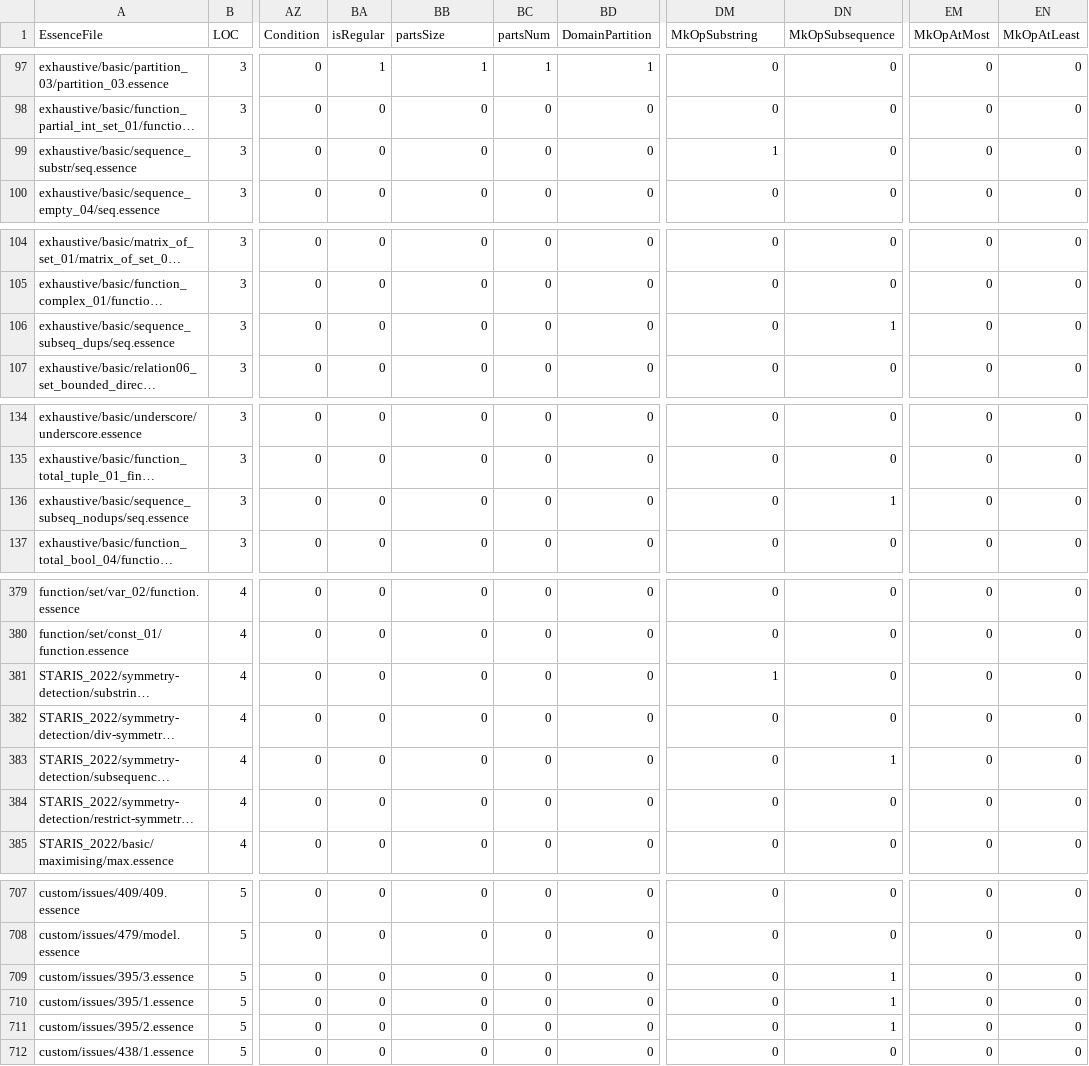
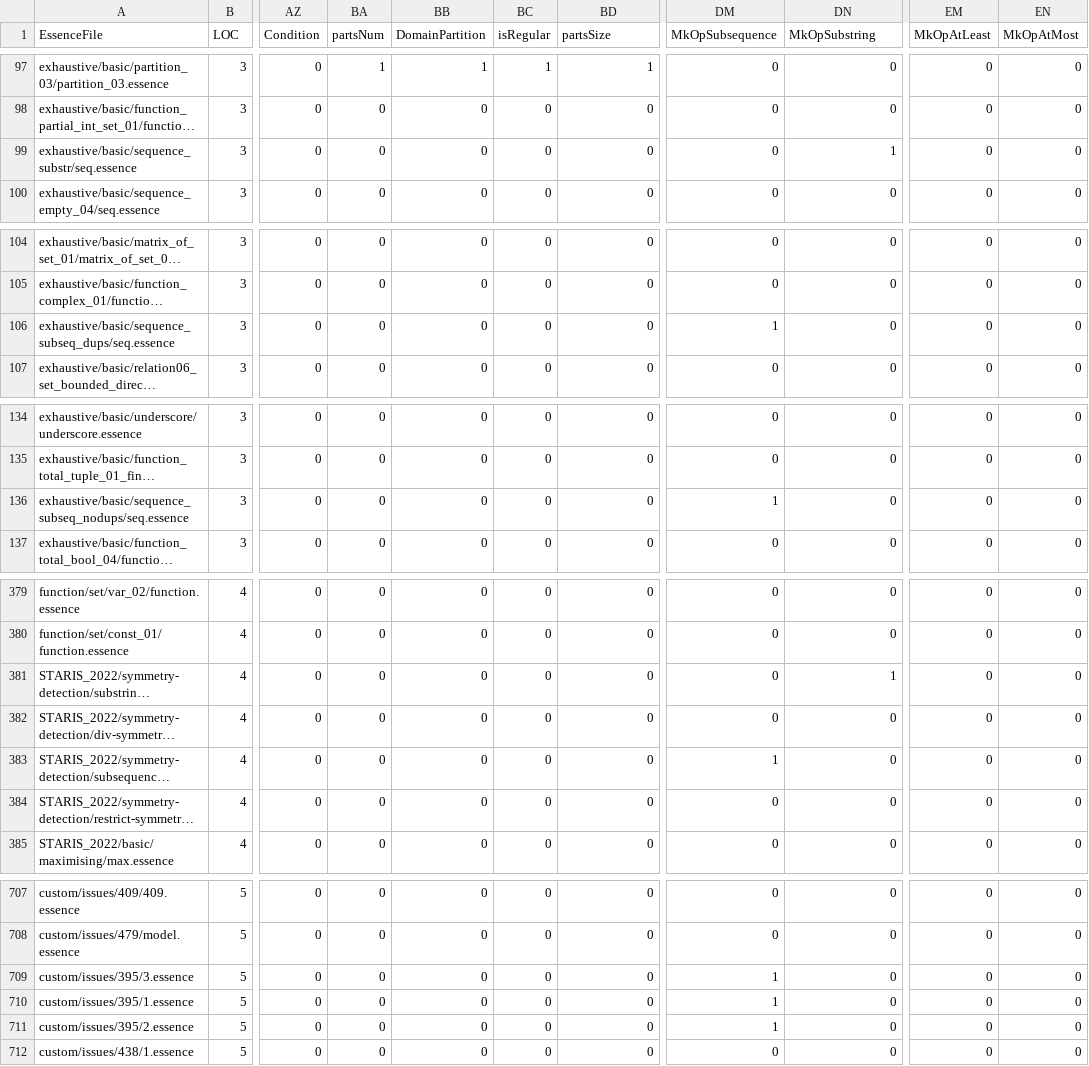
Before and after one commit to ozgurakgun/conjure-oxide, a CSV file: tools/essence-feature-usage-stats/data.csv, drawn as a sheet; only a part is shown, gaps mark what is left out; long unchanged cells end in …; the diff covers the shown part only; the diff names each change by its address in the sheet, - before the commit and + after, or states it on an @@ line.

Commit message:
Actions: Deploy the essence features usage table 🚀

```diff
--- a/tools/essence-feature-usage-stats/data.csv
+++ b/tools/essence-feature-usage-stats/data.csv
-BA1: isRegular
+BA1: partsNum
-BB1: partsSize
+BB1: DomainPartition
-BC1: partsNum
+BC1: isRegular
-BD1: DomainPartition
+BD1: partsSize
-DM1: MkOpSubstring
+DM1: MkOpSubsequence
-DN1: MkOpSubsequence
+DN1: MkOpSubstring
-EM1: MkOpAtMost
+EM1: MkOpAtLeast
-EN1: MkOpAtLeast
+EN1: MkOpAtMost
-DM99 (MkOpSubsequence): 1
+DM99 (MkOpSubsequence): 0
-DN99 (MkOpSubstring): 0
+DN99 (MkOpSubstring): 1
-DM106 (MkOpSubsequence): 0
+DM106 (MkOpSubsequence): 1
-DN106 (MkOpSubstring): 1
+DN106 (MkOpSubstring): 0
-DM136 (MkOpSubsequence): 0
+DM136 (MkOpSubsequence): 1
-DN136 (MkOpSubstring): 1
+DN136 (MkOpSubstring): 0
-DM381 (MkOpSubsequence): 1
+DM381 (MkOpSubsequence): 0
-DN381 (MkOpSubstring): 0
+DN381 (MkOpSubstring): 1
-DM383 (MkOpSubsequence): 0
+DM383 (MkOpSubsequence): 1
-DN383 (MkOpSubstring): 1
+DN383 (MkOpSubstring): 0
-DM709:DM711 (MkOpSubsequence): 0
+DM709:DM711 (MkOpSubsequence): 1
-DN709:DN711 (MkOpSubstring): 1
+DN709:DN711 (MkOpSubstring): 0
```
Also changed, not shown: 4 edited cells elsewhere in this file, 1 other file.
